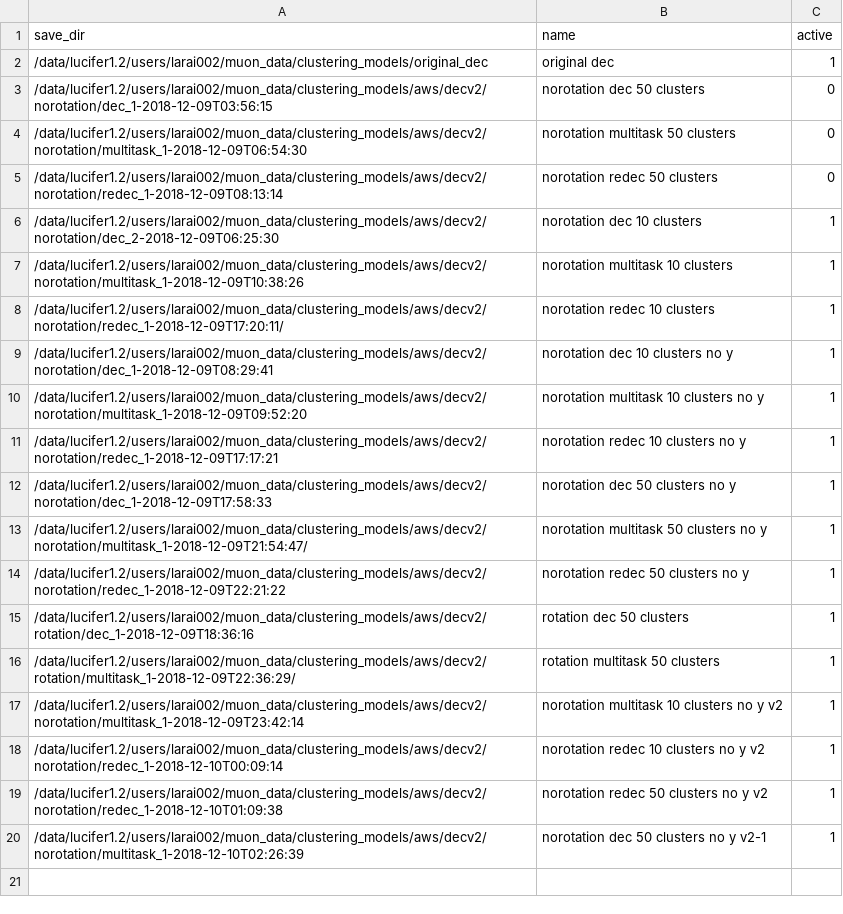
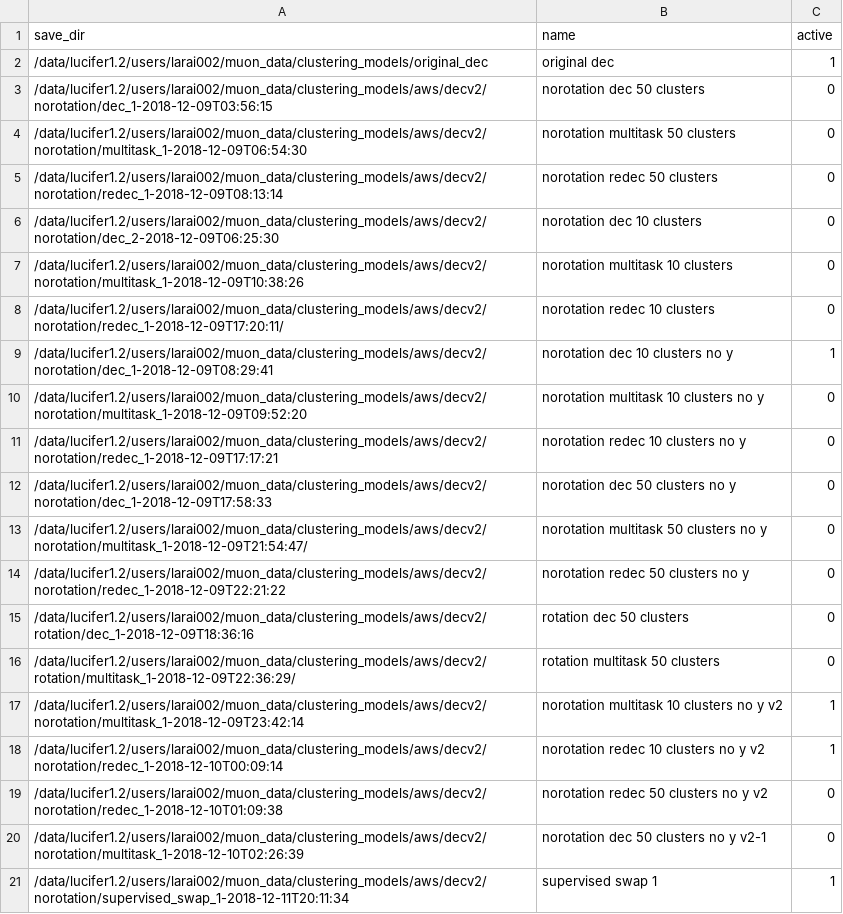
Before and after one commit to miclaraia/muon_analysis, a CSV file: muon/scripts/models/decv2/models.csv, drawn as a sheet; the diff names each change by its address in the sheet, - before the commit and + after, or states it on an @@ line.

Commit message:
Adding supervised model. Training models for paper

```diff
--- a/muon/scripts/models/decv2/models.csv
+++ b/muon/scripts/models/decv2/models.csv
-C6:C8 (active): 1
+C6:C8 (active): 0
-C10:C16 (active): 1
+C10:C16 (active): 0
-C19:C20 (active): 1
+C19:C20 (active): 0
+row 21: /data/lucifer1.2/users/larai002/muon_data/clustering_models/aws/decv2/norotation/supervised_swap_1-2018-12-11T20:11:34 | supervised swap 1 | 1
```
Also changed, not shown: 16 other files.
